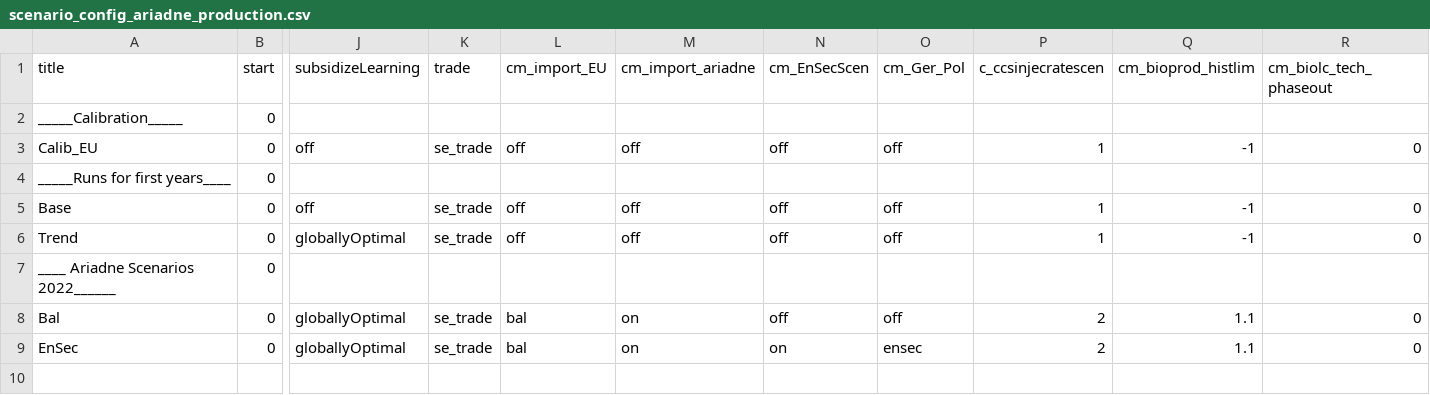
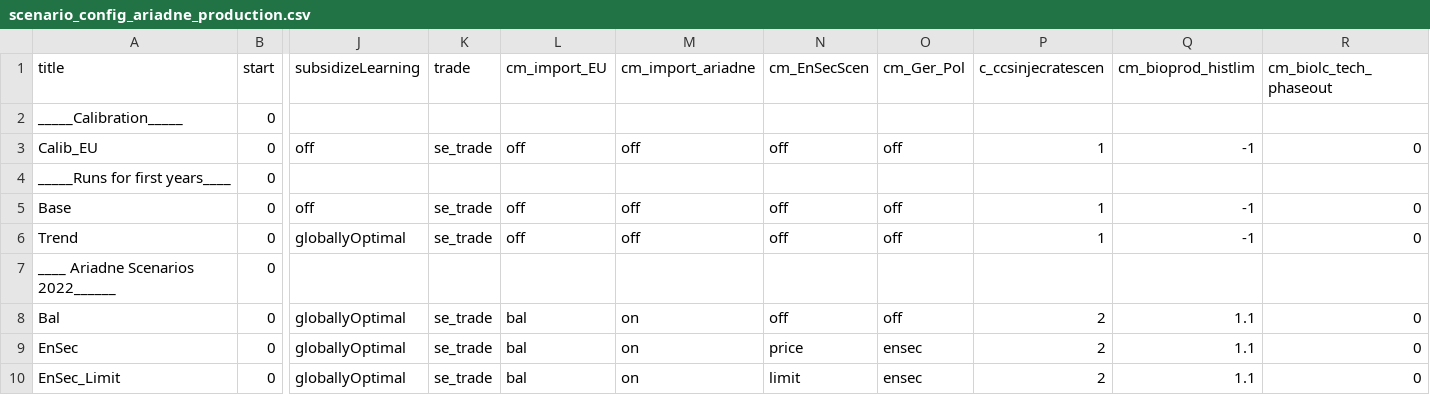
Before and after one commit to remindmodel/remind, a CSV file: config/21_regions_EU11/scenario_config_ariadne_production.csv, drawn as a sheet; only a part is shown, gaps mark what is left out; rows hold the shown columns only; the diff names each change by its address in the sheet, - before the commit and + after, or states it on an @@ line.

Commit message:
add new option 'limit' to cm_EnSecScen

```diff
--- a/config/21_regions_EU11/scenario_config_ariadne_production.csv
+++ b/config/21_regions_EU11/scenario_config_ariadne_production.csv
-N9 (cm_EnSecScen): on
+N9 (cm_EnSecScen): price
+row 10: EnSec_Limit | 0 | globallyOptimal | se_trade | bal | on | limit | ensec | 2 | 1.1 | 0
```
Also changed, not shown: 7 other files.
